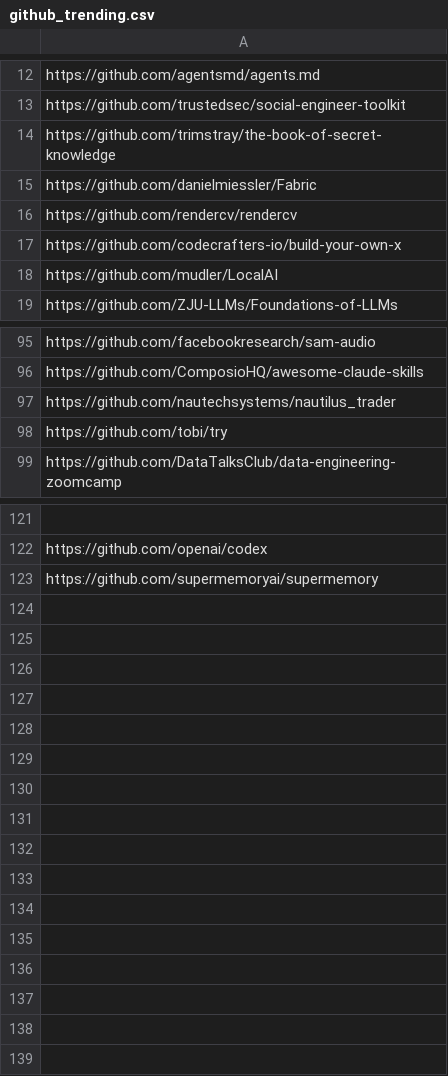
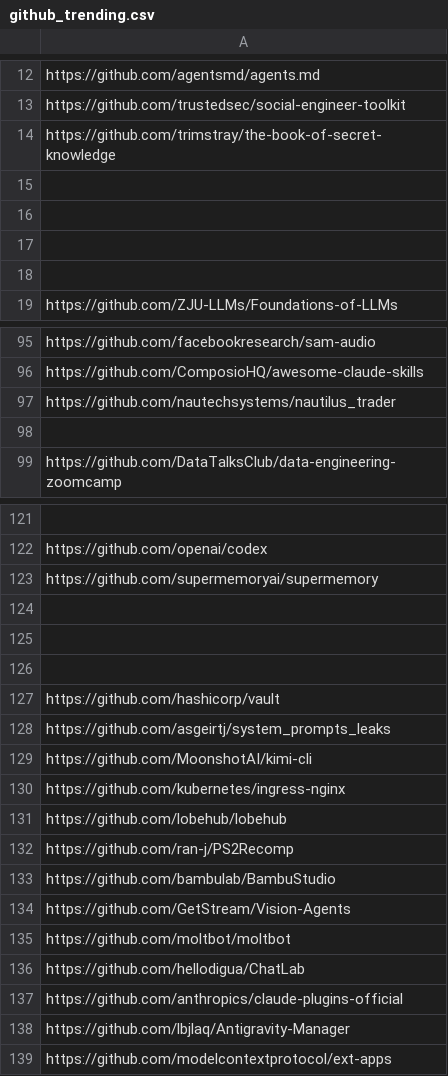
Before and after one commit to youzeliang/github-trending-scraper, a CSV file: github_trending.csv, drawn as a sheet; only a part is shown, gaps mark what is left out; the diff covers the shown part only.

```diff
--- a/github_trending.csv
+++ b/github_trending.csv
@@ -14,6 +14,6 @@ https://github.com/trustedsec/social-engineer-toolkit
 https://github.com/trimstray/the-book-of-secret-knowledge
-https://github.com/danielmiessler/Fabric
-https://github.com/rendercv/rendercv
-https://github.com/codecrafters-io/build-your-own-x
-https://github.com/mudler/LocalAI
+
+
+
+
 https://github.com/ZJU-LLMs/Foundations-of-LLMs
@@ -97,3 +97,3 @@ https://github.com/ComposioHQ/awesome-claude-skills
 https://github.com/nautechsystems/nautilus_trader
-https://github.com/tobi/try
+
 https://github.com/DataTalksClub/data-engineering-zoomcamp
@@ -123 +123,17 @@ https://github.com/openai/codex
 https://github.com/supermemoryai/supermemory
+
+
+
+https://github.com/hashicorp/vault
+https://github.com/asgeirtj/system_prompts_leaks
+https://github.com/MoonshotAI/kimi-cli
+https://github.com/kubernetes/ingress-nginx
+https://github.com/lobehub/lobehub
+https://github.com/ran-j/PS2Recomp
+https://github.com/bambulab/BambuStudio
+https://github.com/GetStream/Vision-Agents
+https://github.com/moltbot/moltbot
+https://github.com/hellodigua/ChatLab
+https://github.com/anthropics/claude-plugins-official
+https://github.com/lbjlaq/Antigravity-Manager
+https://github.com/modelcontextprotocol/ext-apps
```
Also changed, not shown: 1 edited cell elsewhere in this file, block_github.csv, 1 other file.
